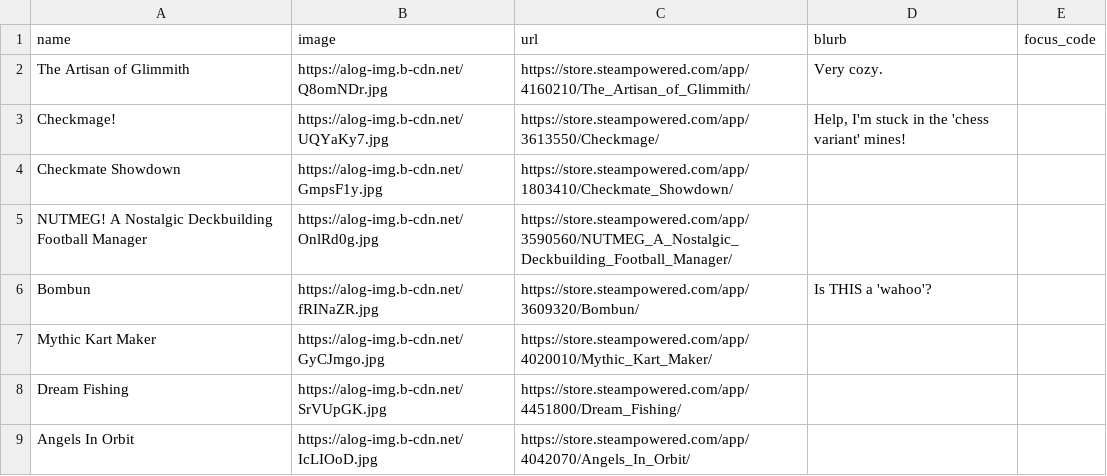
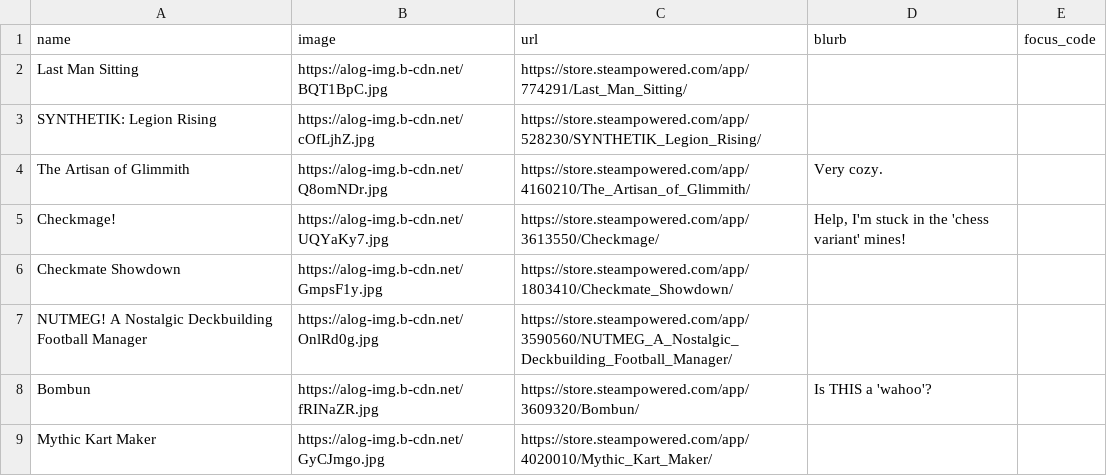
Before and after one commit to RaycatWhoDat/games-list, a CSV file: public/games.csv, drawn as a sheet; only a part is shown; the shorter side is filled out with more unchanged rows.

Commit message:
Add new games to games.csv
Added new games to the games.csv file.

```diff
--- a/public/games.csv
+++ b/public/games.csv
@@ -1,2 +1,4 @@
 "name","image","url","blurb","focus_code"
+"Last Man Sitting","https://alog-img.b-cdn.net/BQT1BpC.jpg","https://store.steampowered.com/app/774291/Last_Man_Sitting/","",""
+"SYNTHETIK: Legion Rising","https://alog-img.b-cdn.net/cOfLjhZ.jpg","https://store.steampowered.com/app/528230/SYNTHETIK_Legion_Rising/","",""
 "The Artisan of Glimmith","https://alog-img.b-cdn.net/Q8omNDr.jpg","https://store.steampowered.com/app/4160210/The_Artisan_of_Glimmith/","Very cozy.",""
```
